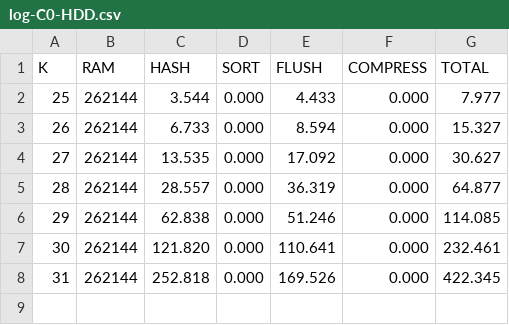
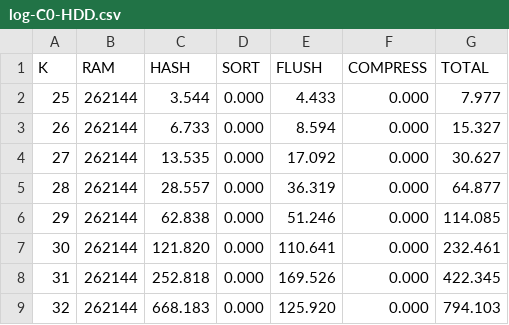
Before and after one commit to iraicu/vault, a CSV file: data/epycbox/log-C0-HDD.csv, drawn as a sheet; the diff names each change by its address in the sheet, - before the commit and + after, or states it on an @@ line.

```diff
--- a/data/epycbox/log-C0-HDD.csv
+++ b/data/epycbox/log-C0-HDD.csv
+row 9: 32 | 262144 | 668.183 | 0.000 | 125.920 | 0.000 | 794.103
```
Also changed, not shown: 1 other file.
